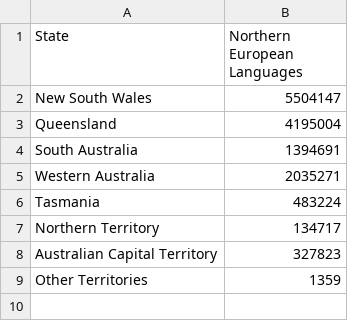
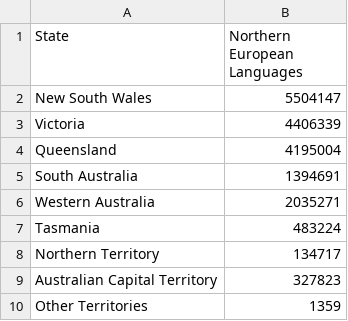
Before and after one commit to mkee0011/3179, a CSV file: Homework Week 9/data/language_spoken_at_home.csv, drawn as a sheet; the diff names each change by its address in the sheet, - before the commit and + after, or states it on an @@ line.

```diff
--- a/Homework Week 9/data/language_spoken_at_home.csv
+++ b/Homework Week 9/data/language_spoken_at_home.csv
+row 3: Victoria | 4406339
```
Also changed, not shown: 1 other file.
